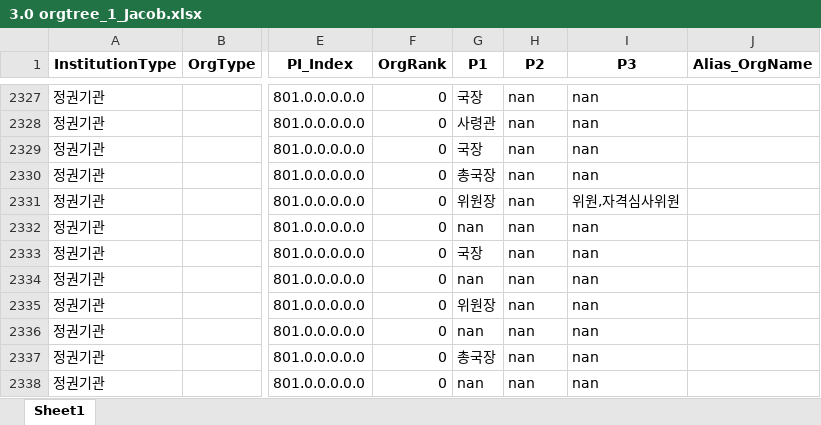
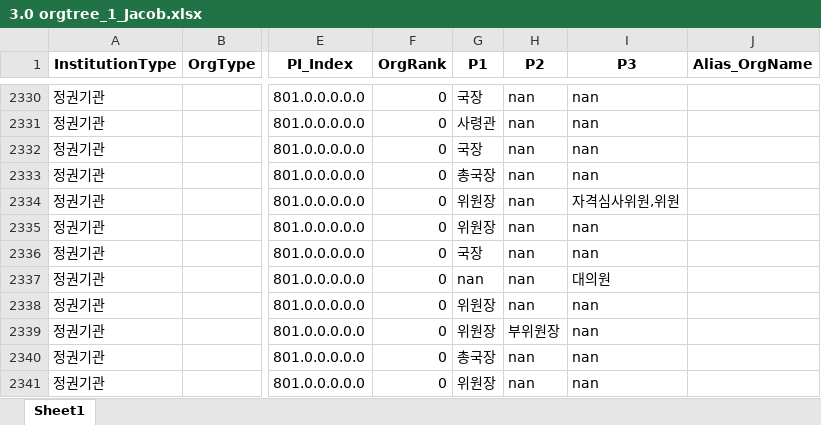
Before and after one commit to seouljake/nkelites, an Excel workbook: data/combined data/combined data - 1 cleaning/cleaning step 2 - career/2.7 orgtree position & rank/3.0 orgtree_1_Jacob.xlsx, sheet Sheet1, drawn as a sheet; only a part is shown, gaps mark what is left out; values as stored, in another font and other column widths than the file's, no borders; addresses are those after the commit; the diff covers the shown part only; the diff names each change by its address in the sheet, - before the commit and + after, or states it on an @@ line.

```diff
--- a/data/combined data/combined data - 1 cleaning/cleaning step 2 - career/2.7 orgtree position & rank/3.0 orgtree_1_Jacob.xlsx (sheet Sheet1)
+++ b/data/combined data/combined data - 1 cleaning/cleaning step 2 - career/2.7 orgtree position & rank/3.0 orgtree_1_Jacob.xlsx (sheet Sheet1)
-I2334 (P3): 위원,자격심사위원
+I2334 (P3): 자격심사위원,위원
-G2335 (P1): nan
+G2335 (P1): 위원장
-I2337 (P3): nan
+I2337 (P3): 대의원
-G2339 (P1): nan
+G2339 (P1): 위원장
-H2339 (P2): nan
+H2339 (P2): 부위원장
-G2341 (P1): nan
+G2341 (P1): 위원장
```
Also changed, not shown: 3 added rows and 434 edited cells elsewhere in this sheet, data/combined data/combined data - 1 cleaning/cleaning step 2 - career/2.7 orgtree position & rank/3.0 careerorglink_1_Jacob.xlsx, data/combined data/combined data - 1 cleaning/cleaning step 2 - career/2.7 orgtree position & rank/3.0 careerorglink_1_Jacob_resolve_JR.xlsx, 5 other files.
